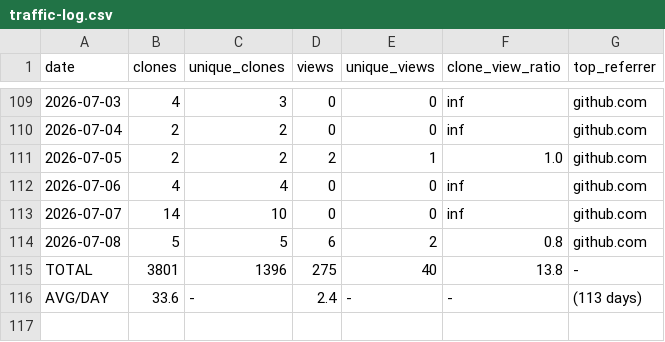
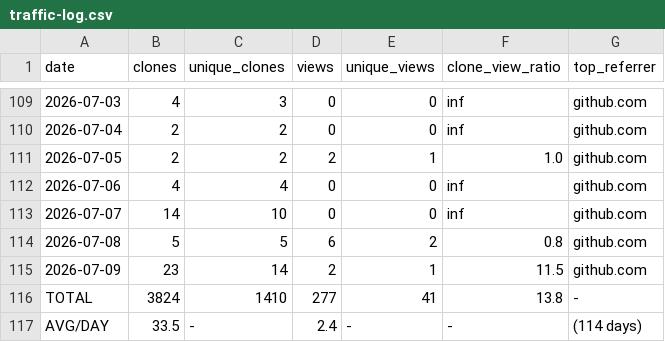
Before and after one commit to mohamedyaakoubi/MohamedYakoubi, a CSV file: traffic-data/traffic-log.csv, drawn as a sheet; only a part is shown, gaps mark what is left out.

```diff
--- a/traffic-data/traffic-log.csv
+++ b/traffic-data/traffic-log.csv
@@ -114,3 +114,4 @@ date,clones,unique_clones,views,unique_views,clone_view_ratio,top_referrer
 2026-07-08,5,5,6,2,0.8,github.com
-TOTAL,3801,1396,275,40,13.8,-
-AVG/DAY,33.6,-,2.4,-,-,(113 days)
+2026-07-09,23,14,2,1,11.5,github.com
+TOTAL,3824,1410,277,41,13.8,-
+AVG/DAY,33.5,-,2.4,-,-,(114 days)
```
Also changed, not shown: 1 other file.
